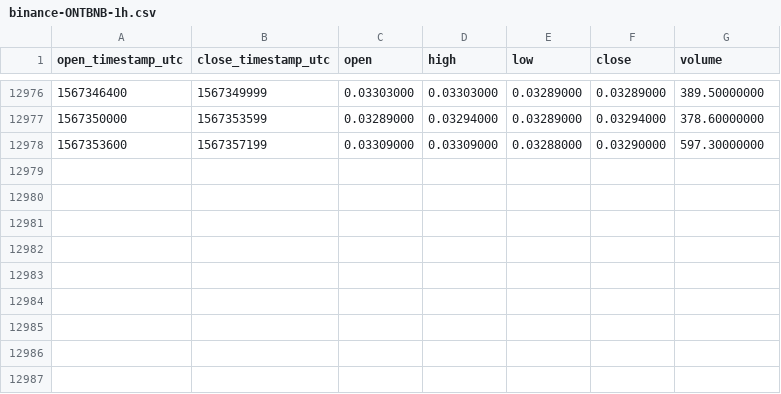
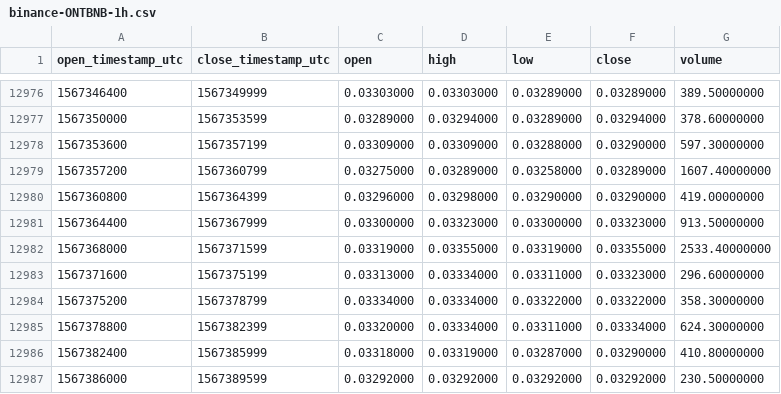
Before and after one commit to cryptobigbro/binance-ONTBNB, a CSV file: binance-ONTBNB-1h.csv, drawn as a sheet; only a part is shown, gaps mark what is left out.

Commit message:
Update OHLCV data.

```diff
--- a/binance-ONTBNB-1h.csv
+++ b/binance-ONTBNB-1h.csv
@@ -12978 +12978,10 @@ open_timestamp_utc,close_timestamp_utc,open,high,low,close,volume
 1567353600,1567357199,0.03309000,0.03309000,0.03288000,0.03290000,597.30000000
+1567357200,1567360799,0.03275000,0.03289000,0.03258000,0.03289000,1607.40000000
+1567360800,1567364399,0.03296000,0.03298000,0.03290000,0.03290000,419.00000000
+1567364400,1567367999,0.03300000,0.03323000,0.03300000,0.03323000,913.50000000
+1567368000,1567371599,0.03319000,0.03355000,0.03319000,0.03355000,2533.40000000
+1567371600,1567375199,0.03313000,0.03334000,0.03311000,0.03323000,296.60000000
+1567375200,1567378799,0.03334000,0.03334000,0.03322000,0.03322000,358.30000000
+1567378800,1567382399,0.03320000,0.03334000,0.03311000,0.03334000,624.30000000
+1567382400,1567385999,0.03318000,0.03319000,0.03287000,0.03290000,410.80000000
+1567386000,1567389599,0.03292000,0.03292000,0.03292000,0.03292000,230.50000000
```
Also changed, not shown: binance-ONTBNB-1d.csv.
